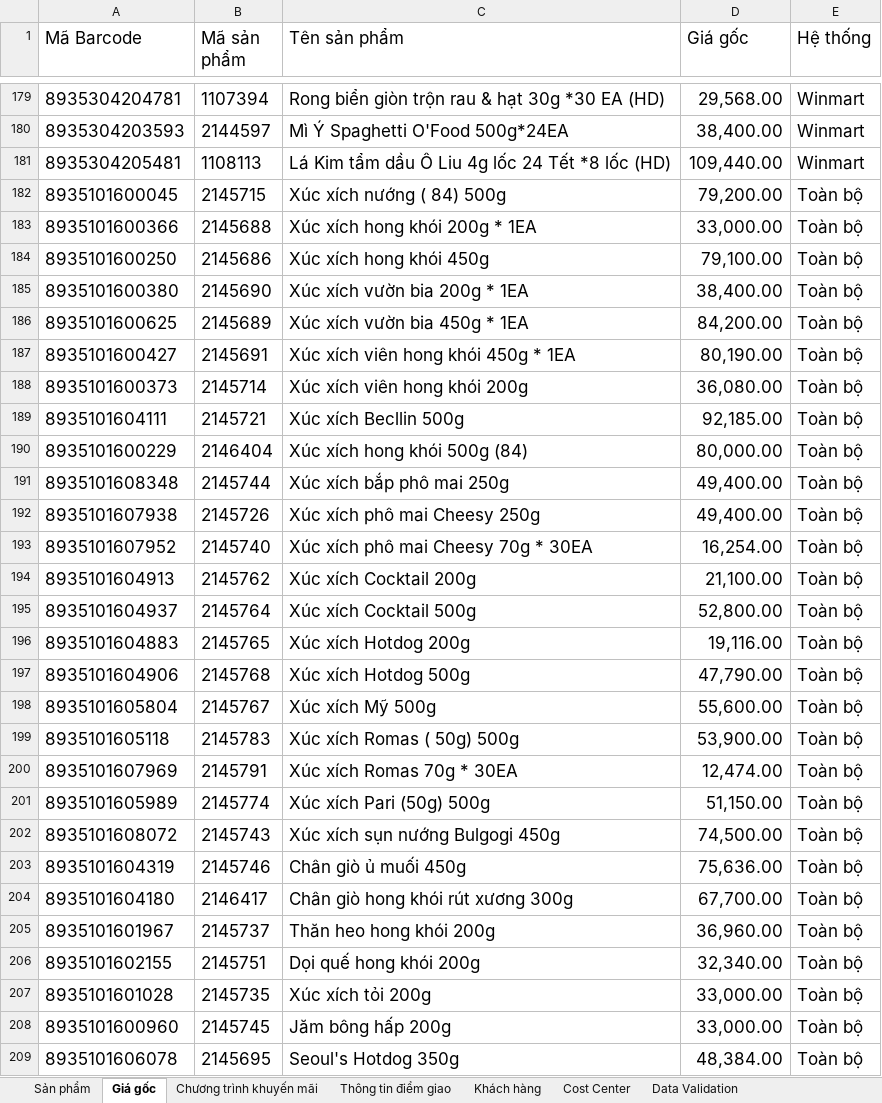
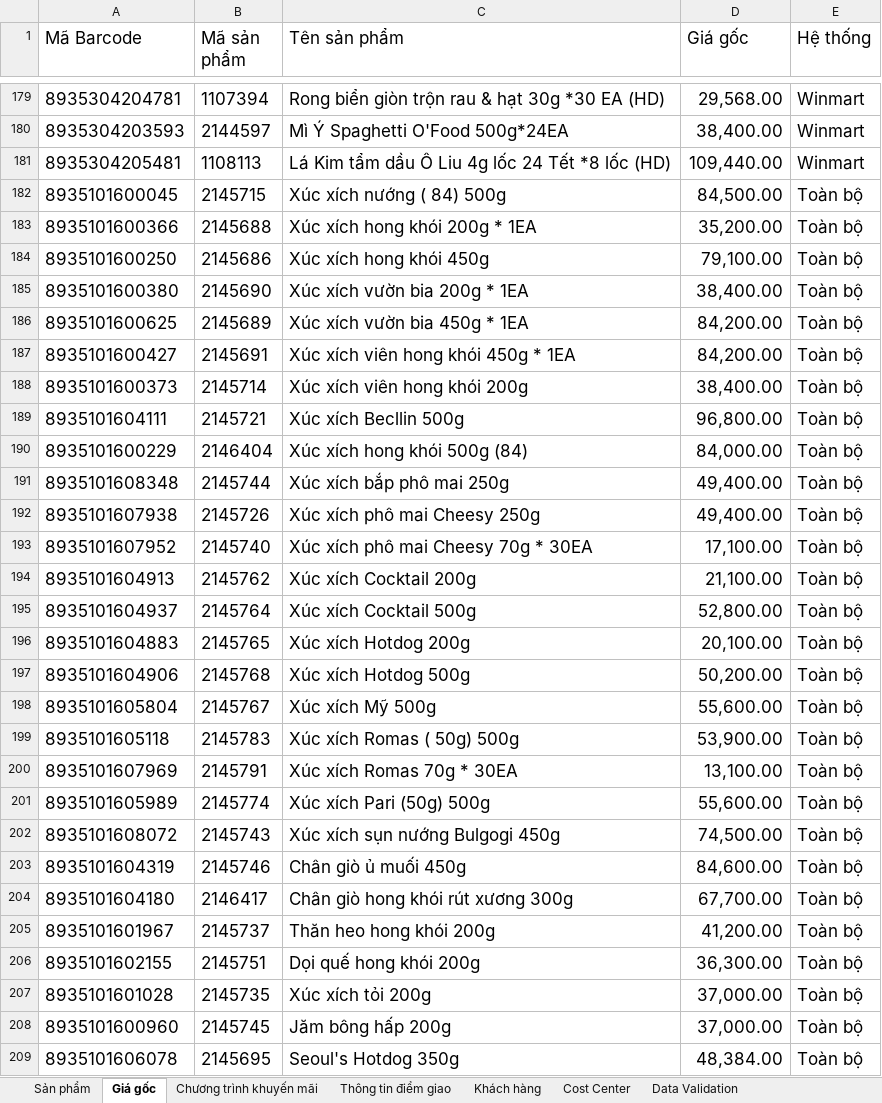
Before and after one commit to daesang-dev/project-upload-reboot, an Excel workbook: data/input_winmart.xlsx, sheet Giá gốc, drawn as a sheet; only a part is shown, gaps mark what is left out; values as stored, in another font and other column widths than the file's, no borders; conditional formats and table styles not drawn; the diff covers the shown part only; the diff names each change by its address in the sheet, - before the commit and + after, or states it on an @@ line.

```diff
--- a/data/input_winmart.xlsx (sheet Giá gốc)
+++ b/data/input_winmart.xlsx (sheet Giá gốc)
-D182 (Giá gốc): 79,200.00
+D182 (Giá gốc): 84,500.00
-D183 (Giá gốc): 33,000.00
+D183 (Giá gốc): 35,200.00
-D187 (Giá gốc): 80,190.00
+D187 (Giá gốc): 84,200.00
-D188 (Giá gốc): 36,080.00
+D188 (Giá gốc): 38,400.00
-D189 (Giá gốc): 92,185.00
+D189 (Giá gốc): 96,800.00
-D190 (Giá gốc): 80,000.00
+D190 (Giá gốc): 84,000.00
-D193 (Giá gốc): 16,254.00
+D193 (Giá gốc): 17,100.00
-D196 (Giá gốc): 19,116.00
+D196 (Giá gốc): 20,100.00
-D197 (Giá gốc): 47,790.00
+D197 (Giá gốc): 50,200.00
-D200 (Giá gốc): 12,474.00
+D200 (Giá gốc): 13,100.00
-D201 (Giá gốc): 51,150.00
+D201 (Giá gốc): 55,600.00
-D203 (Giá gốc): 75,636.00
+D203 (Giá gốc): 84,600.00
-D205 (Giá gốc): 36,960.00
+D205 (Giá gốc): 41,200.00
-D206 (Giá gốc): 32,340.00
+D206 (Giá gốc): 36,300.00
-D207:D208 (Giá gốc): 33,000.00
+D207:D208 (Giá gốc): 37,000.00
```
Also changed, not shown: 5 edited cells elsewhere in this sheet, sheet Thông tin điểm giao, sheet Sản phẩm, sheet Chương trình khuyến mãi, sheet Khách hàng.
